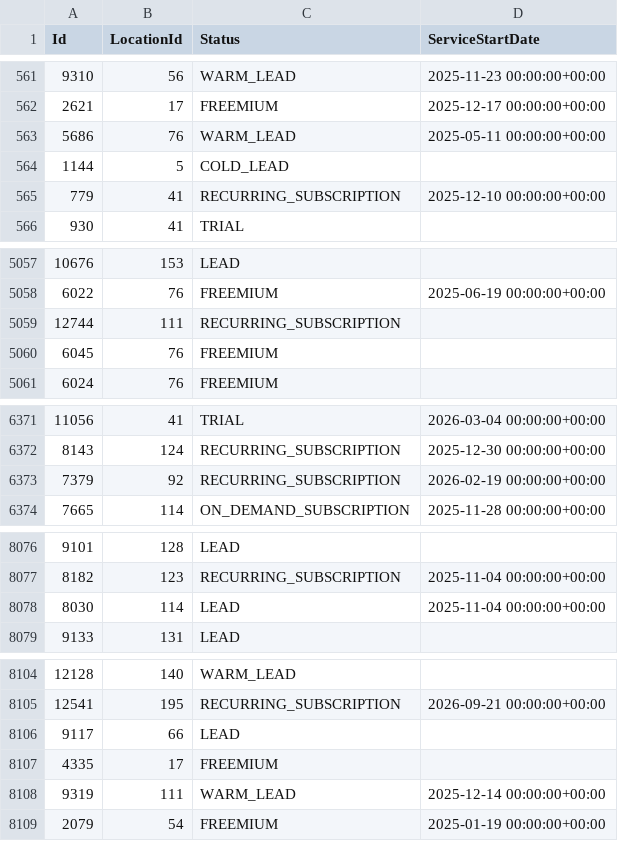
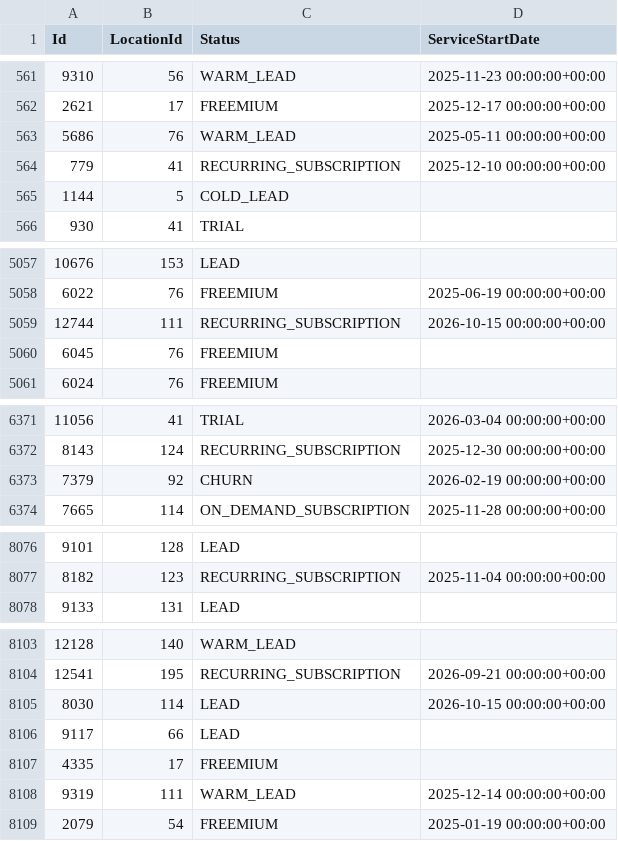
Before and after one commit to AryanGupta-Faireez/demand-dashboard, a CSV file: data/apartments.csv, drawn as a sheet; only a part is shown, gaps mark what is left out; the diff covers the shown part only.

```diff
--- a/data/apartments.csv
+++ b/data/apartments.csv
@@ -563,4 +563,4 @@ Id,LocationId,Status,ServiceStartDate
 5686,76,WARM_LEAD,2025-05-11 00:00:00+00:00
-1144,5,COLD_LEAD,
 779,41,RECURRING_SUBSCRIPTION,2025-12-10 00:00:00+00:00
+1144,5,COLD_LEAD,
 930,41,TRIAL,
@@ -5058,3 +5058,3 @@ Id,LocationId,Status,ServiceStartDate
 6022,76,FREEMIUM,2025-06-19 00:00:00+00:00
-12744,111,RECURRING_SUBSCRIPTION,
+12744,111,RECURRING_SUBSCRIPTION,2026-10-15 00:00:00+00:00
 6045,76,FREEMIUM,
@@ -6372,3 +6372,3 @@ Id,LocationId,Status,ServiceStartDate
 8143,124,RECURRING_SUBSCRIPTION,2025-12-30 00:00:00+00:00
-7379,92,RECURRING_SUBSCRIPTION,2026-02-19 00:00:00+00:00
+7379,92,CHURN,2026-02-19 00:00:00+00:00
 7665,114,ON_DEMAND_SUBSCRIPTION,2025-11-28 00:00:00+00:00
@@ -8077,3 +8077,2 @@ Id,LocationId,Status,ServiceStartDate
 8182,123,RECURRING_SUBSCRIPTION,2025-11-04 00:00:00+00:00
-8030,114,LEAD,2025-11-04 00:00:00+00:00
 9133,131,LEAD,
@@ -8105,2 +8104,3 @@ Id,LocationId,Status,ServiceStartDate
 12541,195,RECURRING_SUBSCRIPTION,2026-09-21 00:00:00+00:00
+8030,114,LEAD,2026-10-15 00:00:00+00:00
 9117,66,LEAD,
```
Also changed, not shown: 4 moved rows elsewhere in this file, data/locations.csv, data/promotions.csv, 3 other files.
